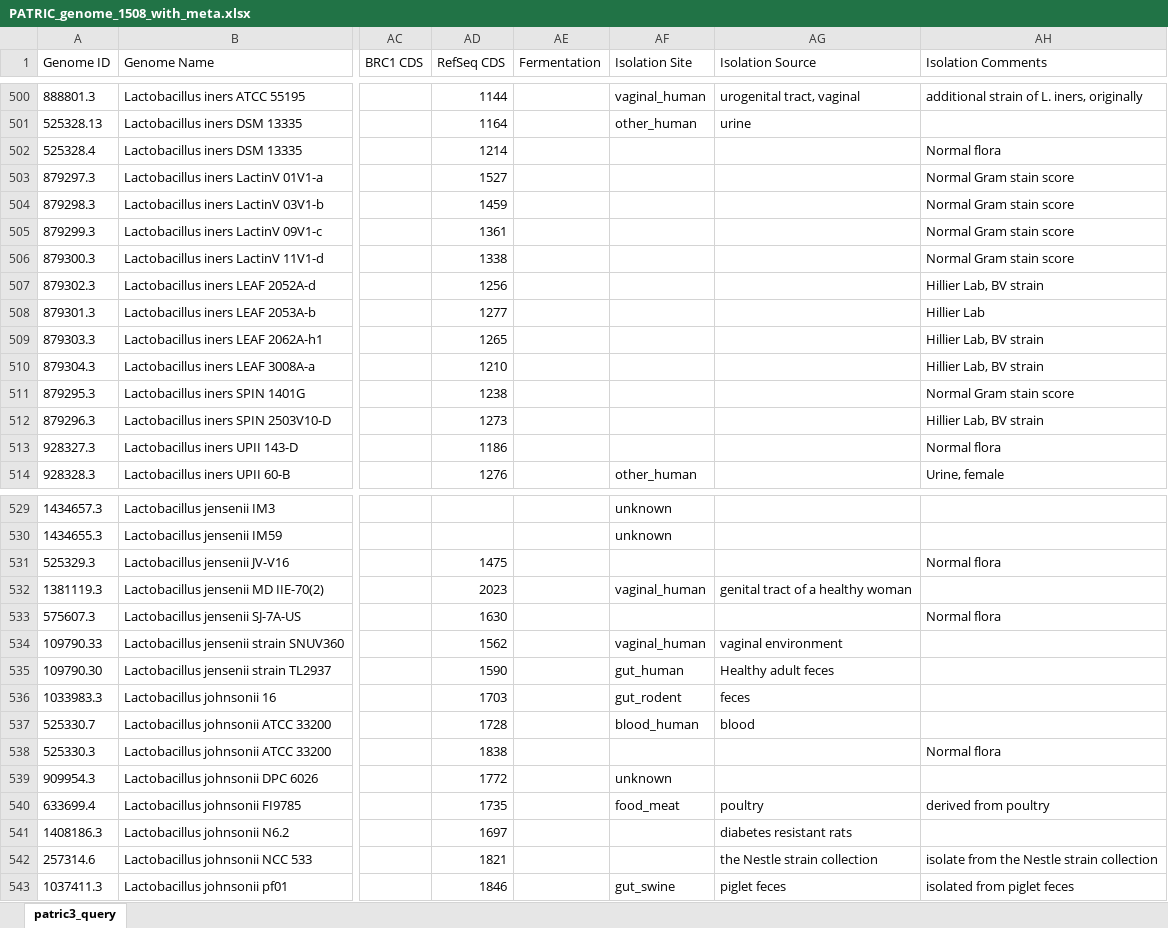
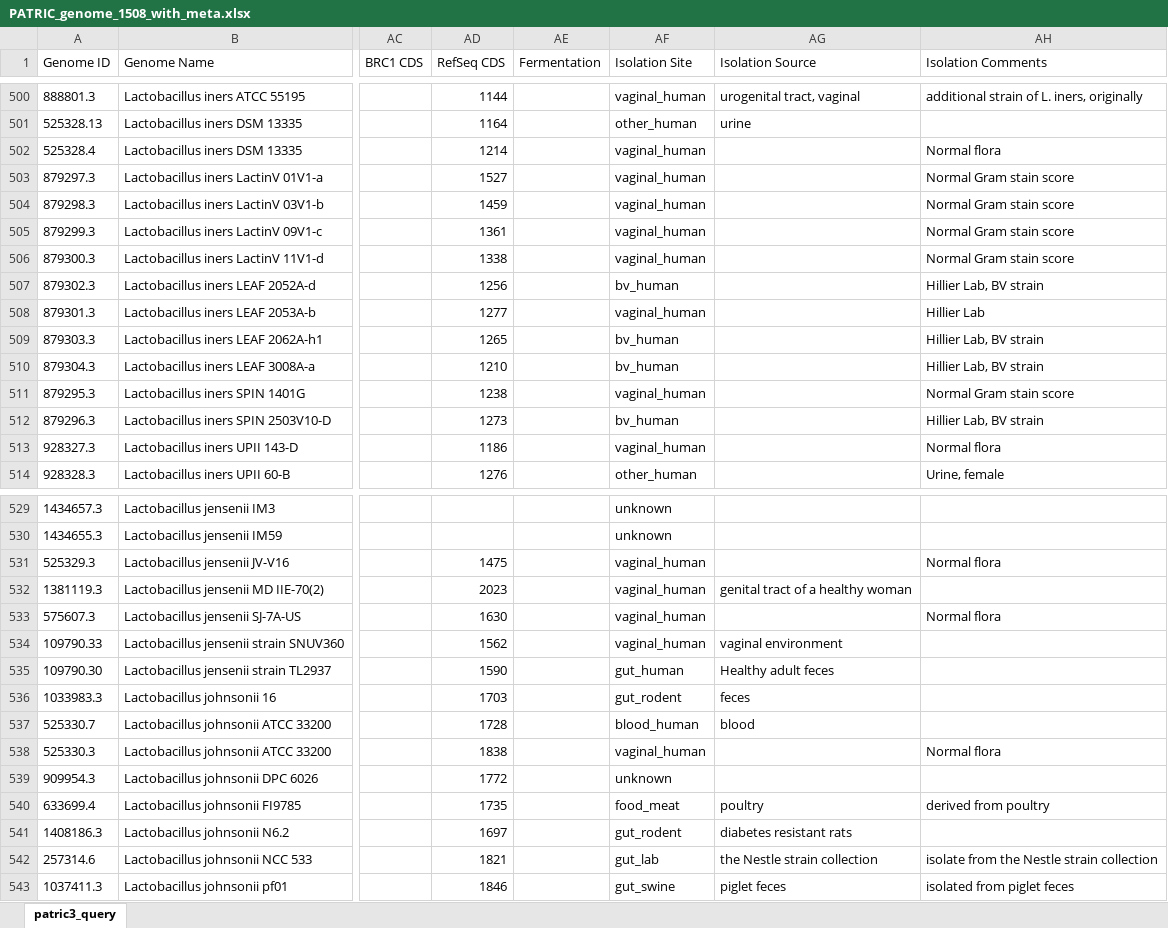
Before and after one commit to Tjmoutinho/Lactobacillus, an Excel workbook: Data/PATRIC_genome_1508_with_meta.xlsx, sheet patric3_query, drawn as a sheet; only a part is shown, gaps mark what is left out; values as stored, in another font and other column widths than the file's, no borders; the diff covers the shown part only; the diff names each change by its address in the sheet, - before the commit and + after, or states it on an @@ line.

Commit message:
Updates to meta-data

```diff
--- a/Data/PATRIC_genome_1508_with_meta.xlsx (sheet patric3_query)
+++ b/Data/PATRIC_genome_1508_with_meta.xlsx (sheet patric3_query)
-AF502:AF506 (Isolation Site): (empty)
+AF502:AF506 (Isolation Site): vaginal_human
-AF507 (Isolation Site): (empty)
+AF507 (Isolation Site): bv_human
-AF508 (Isolation Site): (empty)
+AF508 (Isolation Site): vaginal_human
-AF509:AF510 (Isolation Site): (empty)
+AF509:AF510 (Isolation Site): bv_human
-AF511 (Isolation Site): (empty)
+AF511 (Isolation Site): vaginal_human
-AF512 (Isolation Site): (empty)
+AF512 (Isolation Site): bv_human
-AF513 (Isolation Site): (empty)
+AF513 (Isolation Site): vaginal_human
-AF531 (Isolation Site): (empty)
+AF531 (Isolation Site): vaginal_human
-AF533 (Isolation Site): (empty)
+AF533 (Isolation Site): vaginal_human
-AF538 (Isolation Site): (empty)
+AF538 (Isolation Site): vaginal_human
-AF541 (Isolation Site): (empty)
+AF541 (Isolation Site): gut_rodent
-AF542 (Isolation Site): (empty)
+AF542 (Isolation Site): gut_lab
```
Also changed, not shown: 89 edited cells elsewhere in this sheet, 1 other file.
